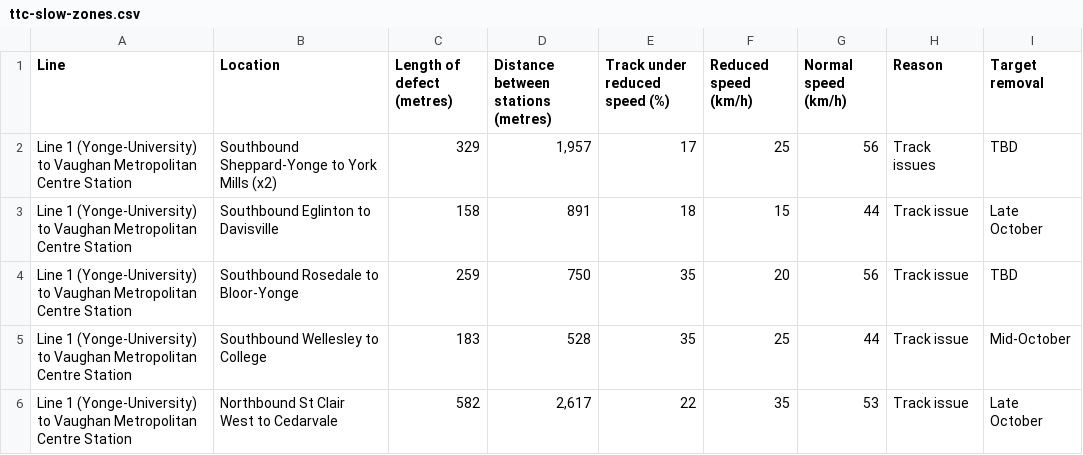
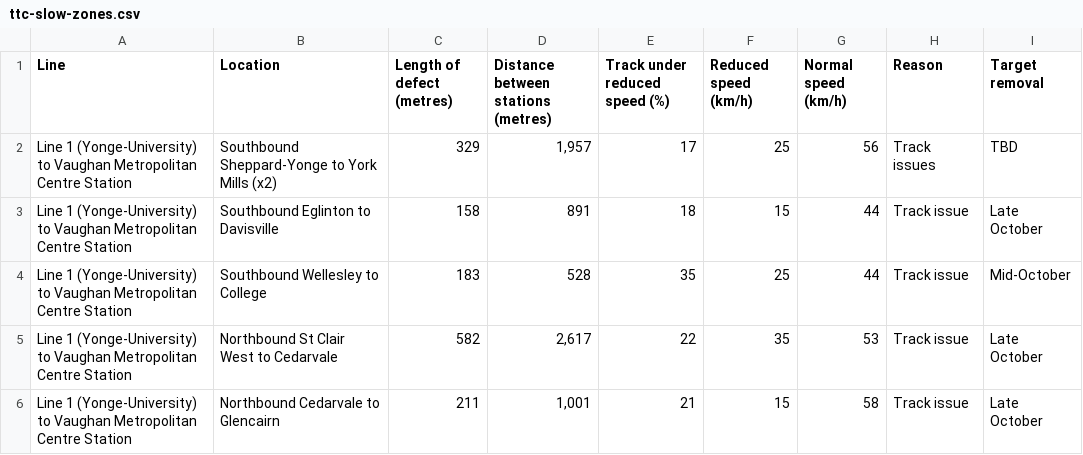
Before and after one commit to thomassth/to-bus-stations, a CSV file: data/ttc/slow-zone/ttc-slow-zones.csv, drawn as a sheet; only a part is shown; the shorter side is filled out with more unchanged rows.

```diff
--- a/data/ttc/slow-zone/ttc-slow-zones.csv
+++ b/data/ttc/slow-zone/ttc-slow-zones.csv
@@ -3,3 +3,2 @@ Line 1 (Yonge-University) to Vaughan Metropolitan Centre Station,Southbound Shep
 Line 1 (Yonge-University) to Vaughan Metropolitan Centre Station,Southbound Eglinton to Davisville,158,891,18,15,44,Track issue,Late October
-Line 1 (Yonge-University) to Vaughan Metropolitan Centre Station,Southbound Rosedale to Bloor-Yonge,259,750,35,20,56,Track issue,TBD
 Line 1 (Yonge-University) to Vaughan Metropolitan Centre Station,Southbound Wellesley to College,183,528,35,25,44,Track issue,Mid-October
```
Also changed, not shown: 1 other file.
